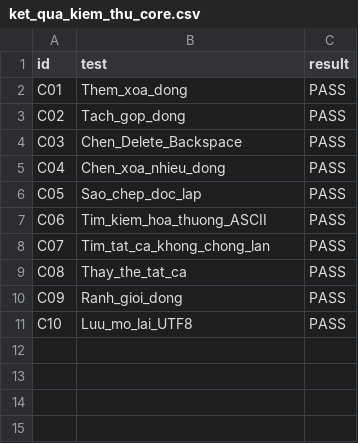
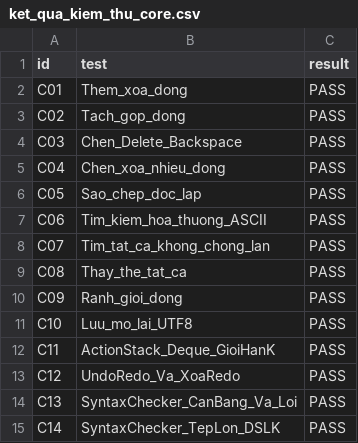
Before and after one commit to dangnguyenphucthinhcn22tc36-cell/N3_CTDLGT, a CSV file: TV4/KetQua/ket_qua_kiem_thu_core.csv, drawn as a sheet; the diff names each change by its address in the sheet, - before the commit and + after, or states it on an @@ line.

Commit message:
bo sung test case vao KiemThuCore.cpp

```diff
--- a/TV4/KetQua/ket_qua_kiem_thu_core.csv
+++ b/TV4/KetQua/ket_qua_kiem_thu_core.csv
+row 12: C11 | ActionStack_Deque_GioiHanK | PASS
+row 13: C12 | UndoRedo_Va_XoaRedo | PASS
+row 14: C13 | SyntaxChecker_CanBang_Va_Loi | PASS
+row 15: C14 | SyntaxChecker_TepLon_DSLK | PASS
```
Also changed, not shown: 1 other file.
